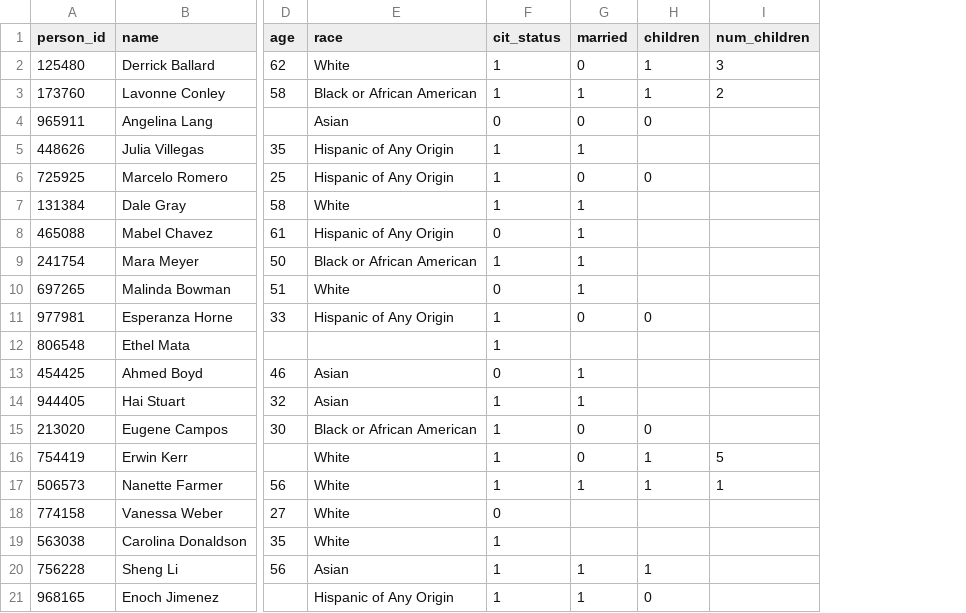
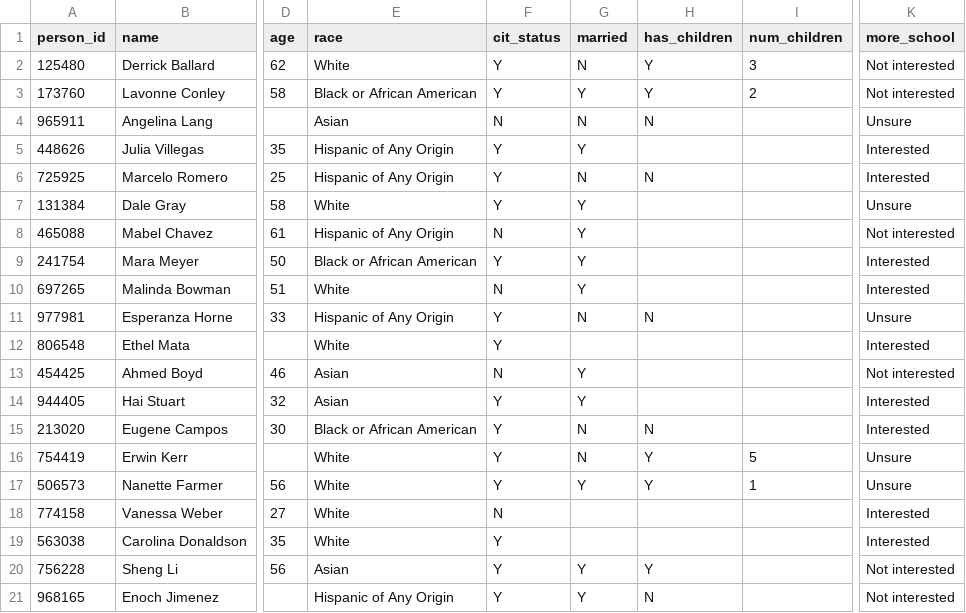
Before and after one commit to gaborhor/TADPREP, a CSV file: data/sample_data.csv, drawn as a sheet; only a part is shown, gaps mark what is left out; removed rows and columns are numbered as before the commit, all else as after; the diff names each change by its address in the sheet, - before the commit and + after, or states it on an @@ line.

Commit message:
Updated sample dataset

```diff
--- a/data/sample_data.csv
+++ b/data/sample_data.csv
-column H (children), rows 2-21: 1 | 1 | 0 |  | 0 |  |  |  |  | 0 |  |  |  | 0 | 1 | 1 |  |  | 1 | 0
+column H (has_children), rows 2-21: Y | Y | N |  | N |  |  |  |  | N |  |  |  | N | Y | Y |  |  | Y | N
+column K (more_school), rows 2-21: Not interested | Not interested | Unsure | Interested | Interested | Unsure | Not interested | Interested | Interested | Unsure | Interested | Not interested | Interested | Interested | Unsure | Unsure | Interested | Interested | Not interested | Not interested
-F2:F3 (cit_status): 1
+F2:F3 (cit_status): Y
-G2 (married): 0
+G2 (married): N
-G3 (married): 1
+G3 (married): Y
-F4 (cit_status): 0
+F4 (cit_status): N
-G4 (married): 0
+G4 (married): N
-F5:F7 (cit_status): 1
+F5:F7 (cit_status): Y
-G5 (married): 1
+G5 (married): Y
-G6 (married): 0
+G6 (married): N
-G7:G10 (married): 1
+G7:G10 (married): Y
-F8 (cit_status): 0
+F8 (cit_status): N
-F9 (cit_status): 1
+F9 (cit_status): Y
-F10 (cit_status): 0
+F10 (cit_status): N
-F11:F12 (cit_status): 1
+F11:F12 (cit_status): Y
-G11 (married): 0
+G11 (married): N
-E12 (race): (empty)
+E12 (race): White
-F13 (cit_status): 0
+F13 (cit_status): N
-G13:G14 (married): 1
+G13:G14 (married): Y
-F14:F17 (cit_status): 1
+F14:F17 (cit_status): Y
-G15:G16 (married): 0
+G15:G16 (married): N
-G17 (married): 1
+G17 (married): Y
-F18 (cit_status): 0
+F18 (cit_status): N
-F19:F21 (cit_status): 1
+F19:F21 (cit_status): Y
-G20:G21 (married): 1
+G20:G21 (married): Y
```
